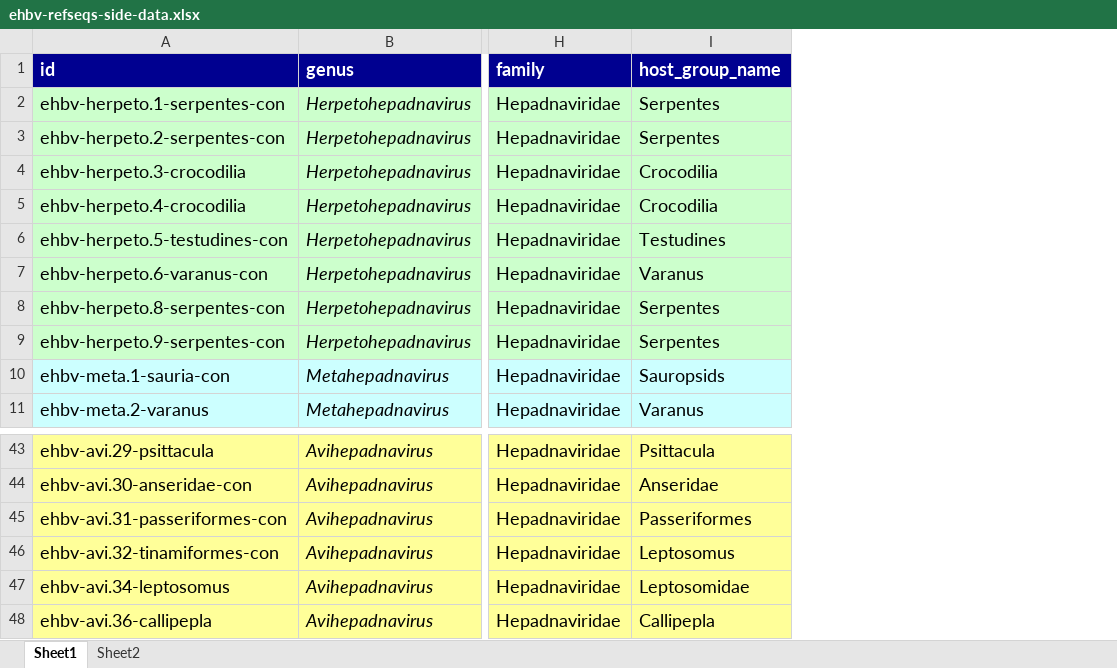
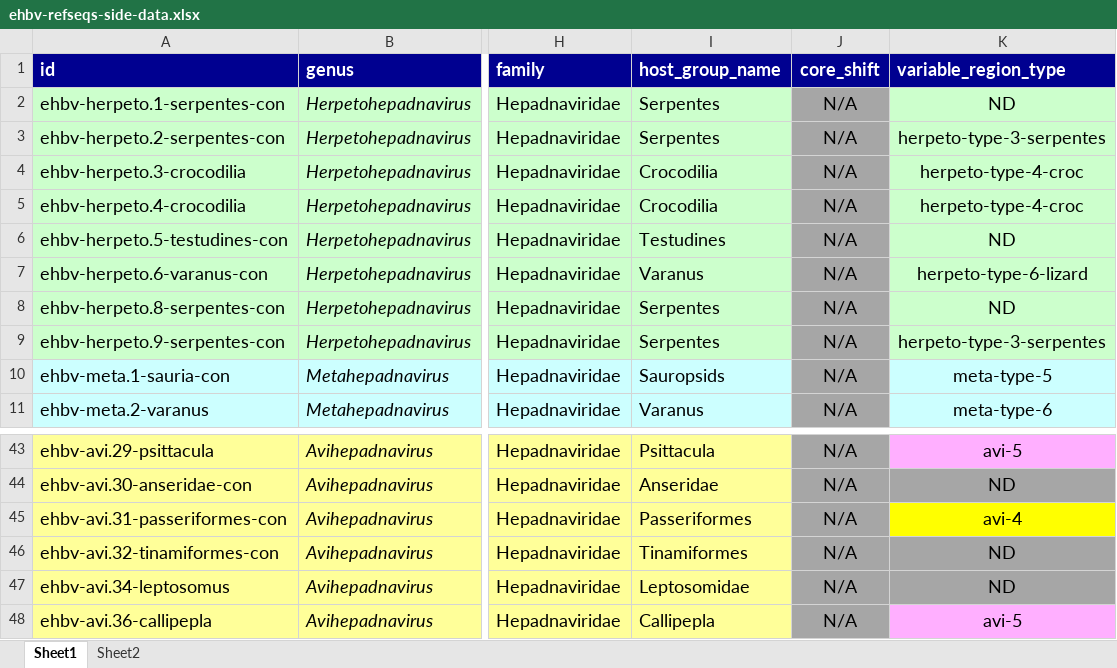
Before and after one commit to giffordlabcvr/Hepadnaviridae-GLUE, an Excel workbook: tabular/eve/ehbv-refseqs-side-data.xlsx, sheet Sheet1, drawn as a sheet; only a part is shown, gaps mark what is left out; values as stored, in another font and other column widths than the file's, no borders; the diff names each change by its address in the sheet, - before the commit and + after, or states it on an @@ line.

Commit message:
Refactoring. Categorisation of variable regions - data exported for figtree annotation

```diff
--- a/tabular/eve/ehbv-refseqs-side-data.xlsx (sheet Sheet1)
+++ b/tabular/eve/ehbv-refseqs-side-data.xlsx (sheet Sheet1)
+column J (core_shift), rows 2-11: all N/A; rows 43-48: all N/A
+column K (variable_region_type), rows 2-11: ND | herpeto-type-3-serpentes | herpeto-type-4-croc | herpeto-type-4-croc | ND | herpeto-type-6-lizard | ND | herpeto-type-3-serpentes | meta-type-5 | meta-type-6; rows 43-48: avi-5 | ND | avi-4 | ND | ND | avi-5
-I46 (host_group_name): Leptosomus
+I46 (host_group_name): Tinamiformes
```
Also changed, not shown: tabular/core/hepadna-ncbi-refseqs-side-data.xlsx, 24 other files.
